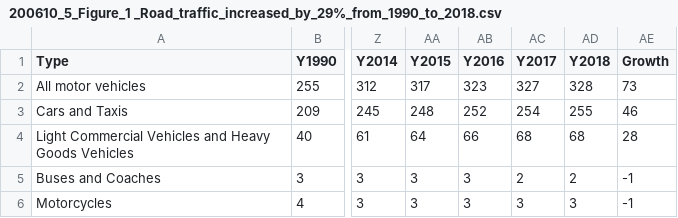
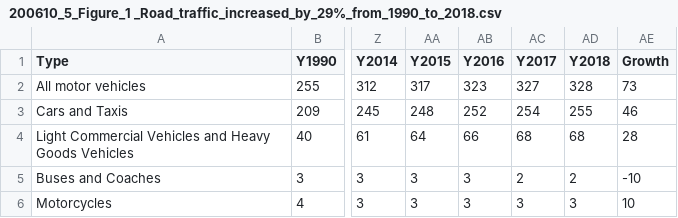
Before and after one commit to rzk90/FeatherDuster-Pollution1, a CSV file: 200610_5_Figure_1 _Road_traffic_increased_by_29%_from_1990_to_2018.csv, drawn as a sheet; only a part is shown, gaps mark what is left out; the diff names each change by its address in the sheet, - before the commit and + after, or states it on an @@ line.

Commit message:
Update 200610_5_Figure_1 _Road_traffic_increased_by_29%_from_1990_to_2018.csv

```diff
--- a/200610_5_Figure_1 _Road_traffic_increased_by_29%_from_1990_to_2018.csv
+++ b/200610_5_Figure_1 _Road_traffic_increased_by_29%_from_1990_to_2018.csv
-AE5 (Growth): -1
+AE5 (Growth): -10
-AE6 (Growth): -1
+AE6 (Growth): 10
```
